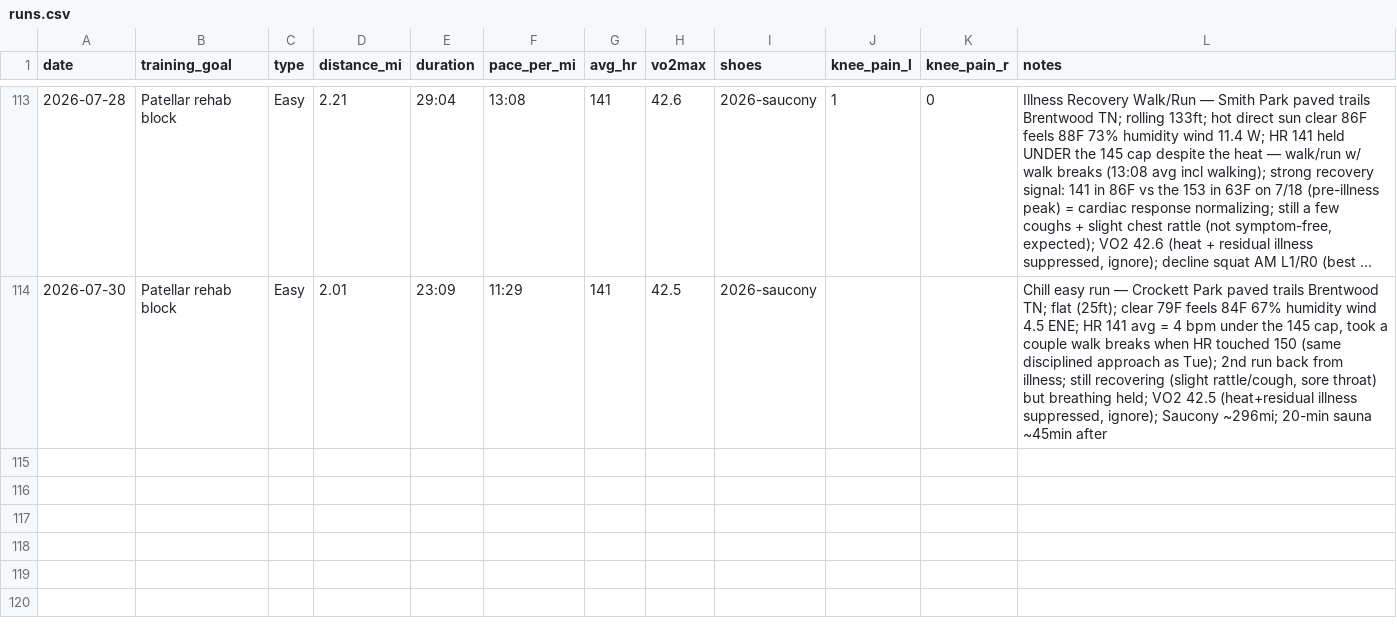
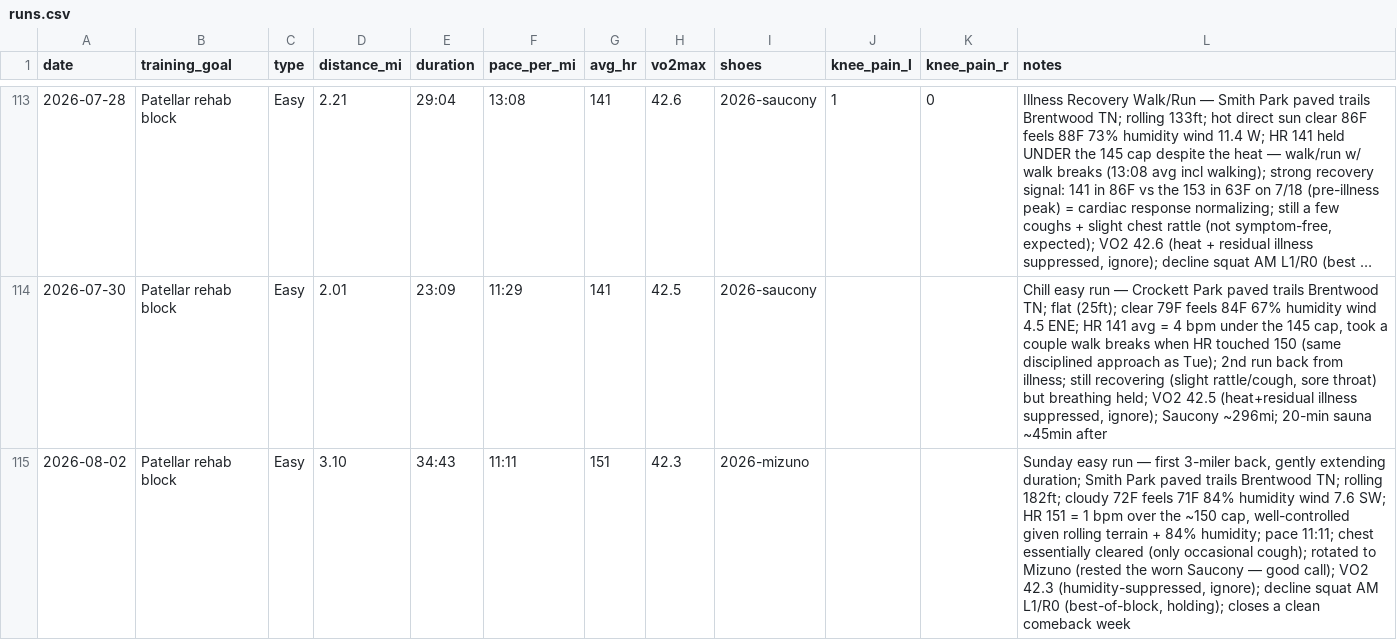
Before and after one commit to mcnewcp/ai-running-coach, a CSV file: data/runs.csv, drawn as a sheet; only a part is shown, gaps mark what is left out; long unchanged cells end in ….

```diff
--- a/data/runs.csv
+++ b/data/runs.csv
@@ -114 +114,2 @@ date,training_goal,type,distance_mi,duration,pace_per_mi,avg_hr,vo2max,shoes,kne
 2026-07-30,Patellar rehab block,Easy,2.01,23:09,11:29,141,42.5,2026-saucony,,,"Chill easy run — Crockett Park paved trails Brentwood TN; flat (25ft); clear 79F feels 84F 67% humidity wind 4.5 ENE; HR 141 avg = 4 bpm under the 145 cap, took a couple walk breaks when HR touched 150 (same disciplined approach as Tue); 2nd run back from illness; still recovering (slight rattle/cough, sore throat) but breathing held; VO2 42.5 (heat+residual illness suppressed, ignore); Saucony ~296mi; 20-min sauna ~45min after"
+2026-08-02,Patellar rehab block,Easy,3.10,34:43,11:11,151,42.3,2026-mizuno,,,"Sunday easy run — first 3-miler back, gently extending duration; Smith Park paved trails Brentwood TN; rolling 182ft; cloudy 72F feels 71F 84% humidity wind 7.6 SW; HR 151 = 1 bpm over the ~150 cap, well-controlled given rolling terrain + 84% humidity; pace 11:11; chest essentially cleared (only occasional cough); rotated to Mizuno (rested the worn Saucony — good call); VO2 42.3 (humidity-suppressed, ignore); decline squat AM L1/R0 (best-of-block, holding); closes a clean comeback week"
```
Also changed, not shown: 2 other files.
